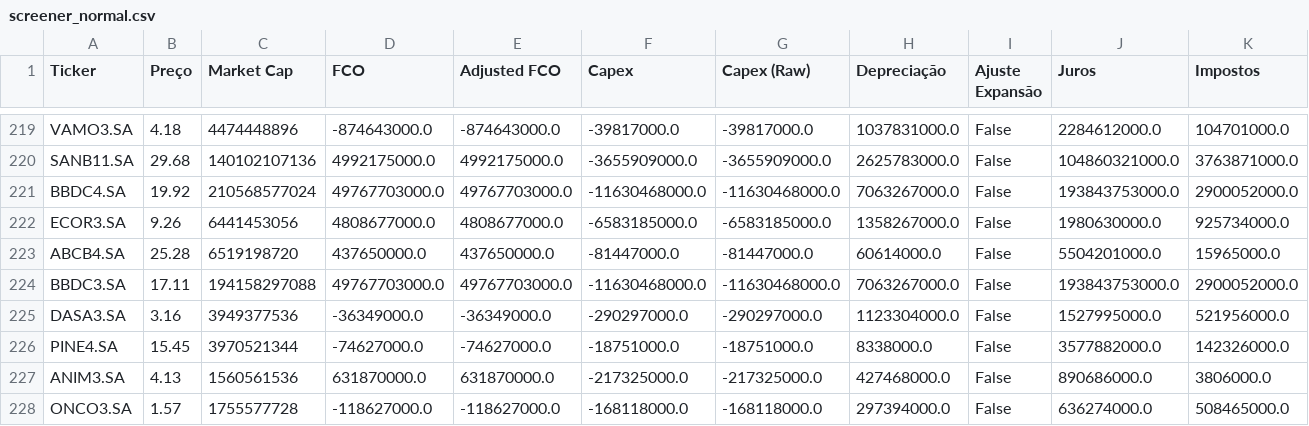
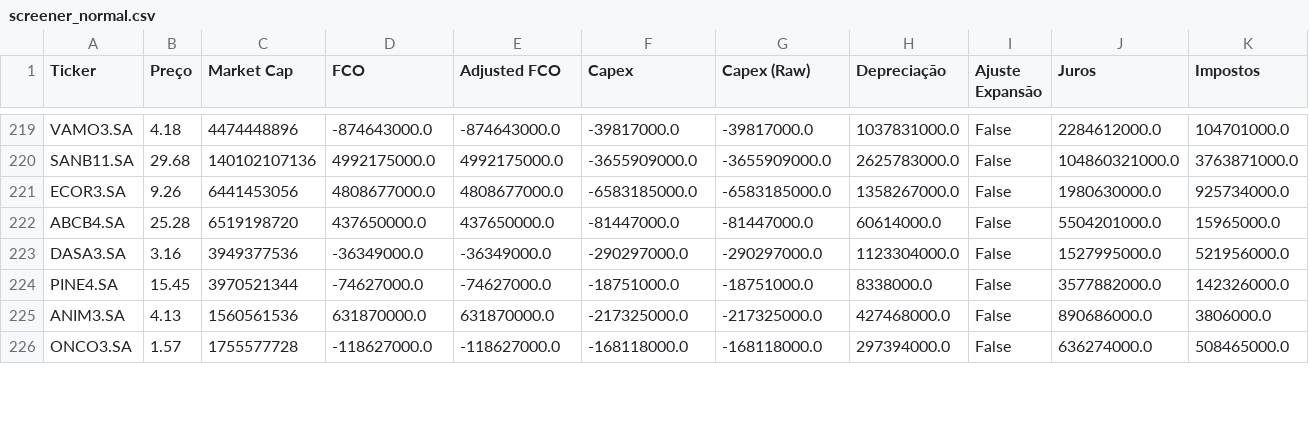
Before and after one commit to julianimmj/screener-fcf-yield, a CSV file: data/screener_normal.csv, drawn as a sheet; only a part is shown, gaps mark what is left out; removed rows and columns are numbered as before the commit, all else as after; rows hold the shown columns only; the diff covers the shown part only; the diff names each change by its address in the sheet, - before the commit and + after, or states it on an @@ line.

```diff
--- a/data/screener_normal.csv
+++ b/data/screener_normal.csv
-row 221: BBDC4.SA | 19.92 | 210568577024 | 49767703000.0 | 49767703000.0 | -11630468000.0 | -11630468000.0 | 7063267000.0 | False | 193843753000.0 | 2900052000.0
-row 224: BBDC3.SA | 17.11 | 194158297088 | 49767703000.0 | 49767703000.0 | -11630468000.0 | -11630468000.0 | 7063267000.0 | False | 193843753000.0 | 2900052000.0
```
Also changed, not shown: 3 added rows, 1 removed row and 41 edited cells elsewhere in this file, data/screener_conservative.csv, 1 other file.
